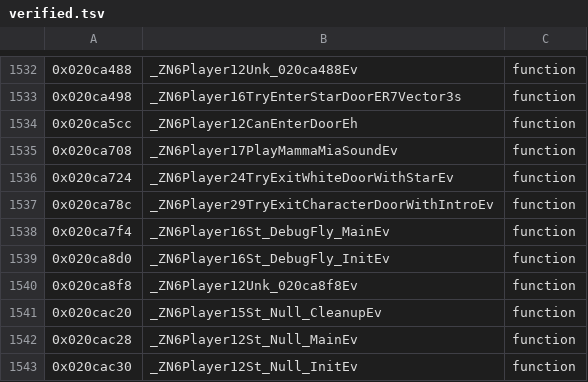
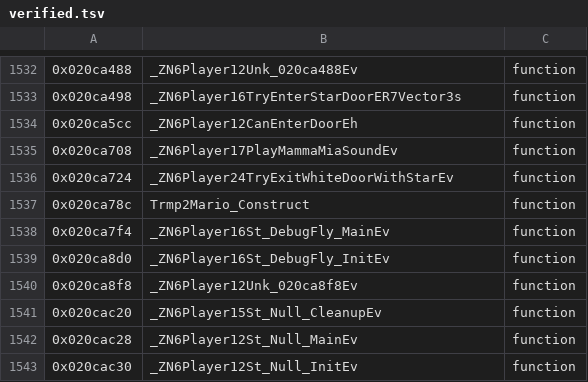
Before and after one commit to Alberto12345678999/sm64ds-decomp, a TSV file: symbols/verified.tsv, drawn as a sheet; only a part is shown, gaps mark what is left out.

```diff
--- a/symbols/verified.tsv
+++ b/symbols/verified.tsv
@@ -1536,3 +1536,3 @@
 0x020ca724	_ZN6Player24TryExitWhiteDoorWithStarEv	function
-0x020ca78c	_ZN6Player29TryExitCharacterDoorWithIntroEv	function
+0x020ca78c	Trmp2Mario_Construct	function
 0x020ca7f4	_ZN6Player16St_DebugFly_MainEv	function
```
Also changed, not shown: 17 other files.
